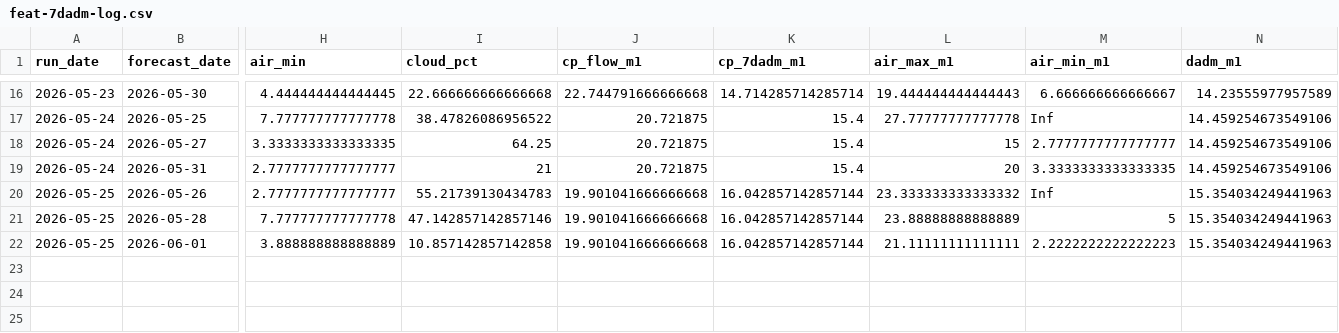
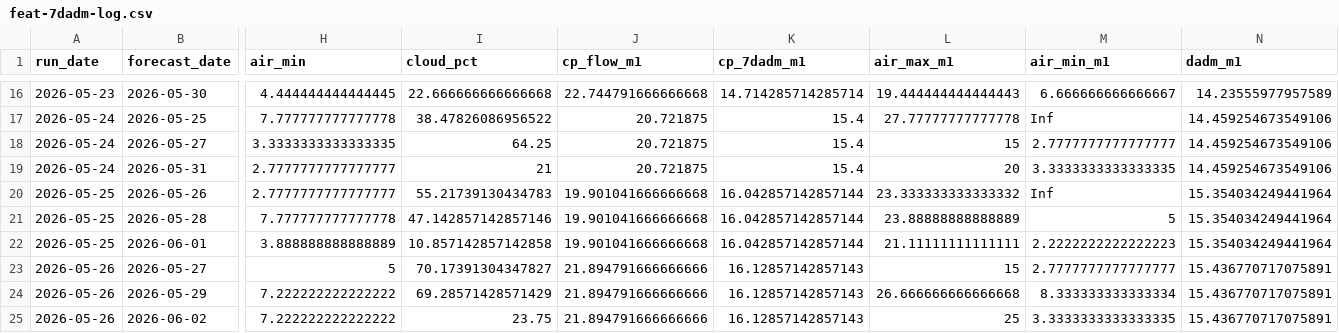
Before and after one commit to FlowWest/whychusModel, a CSV file: output/feat-7dadm-log.csv, drawn as a sheet; only a part is shown, gaps mark what is left out; rows hold the shown columns only; the diff names each change by its address in the sheet, - before the commit and + after, or states it on an @@ line.

```diff
--- a/output/feat-7dadm-log.csv
+++ b/output/feat-7dadm-log.csv
-N20:N22 (dadm_m1): 15.354034249441963
+N20:N22 (dadm_m1): 15.354034249441964
+row 23: 2026-05-26 | 2026-05-27 | 5 | 70.17391304347827 | 21.894791666666666 | 16.12857142857143 | 15 | 2.7777777777777777 | 15.436770717075891
+row 24: 2026-05-26 | 2026-05-29 | 7.222222222222222 | 69.28571428571429 | 21.894791666666666 | 16.12857142857143 | 26.666666666666668 | 8.333333333333334 | 15.436770717075891
+row 25: 2026-05-26 | 2026-06-02 | 7.222222222222222 | 23.75 | 21.894791666666666 | 16.12857142857143 | 25 | 3.3333333333333335 | 15.436770717075891
```
Also changed, not shown: output/feat-tmax-log.csv, output/instream-forecast-log.csv, 1 other file.
